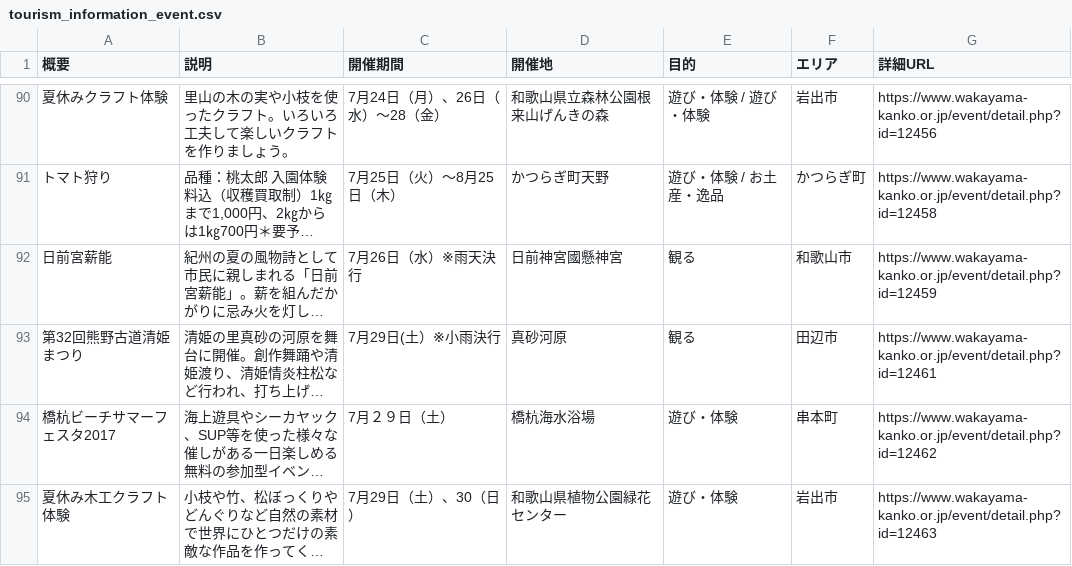
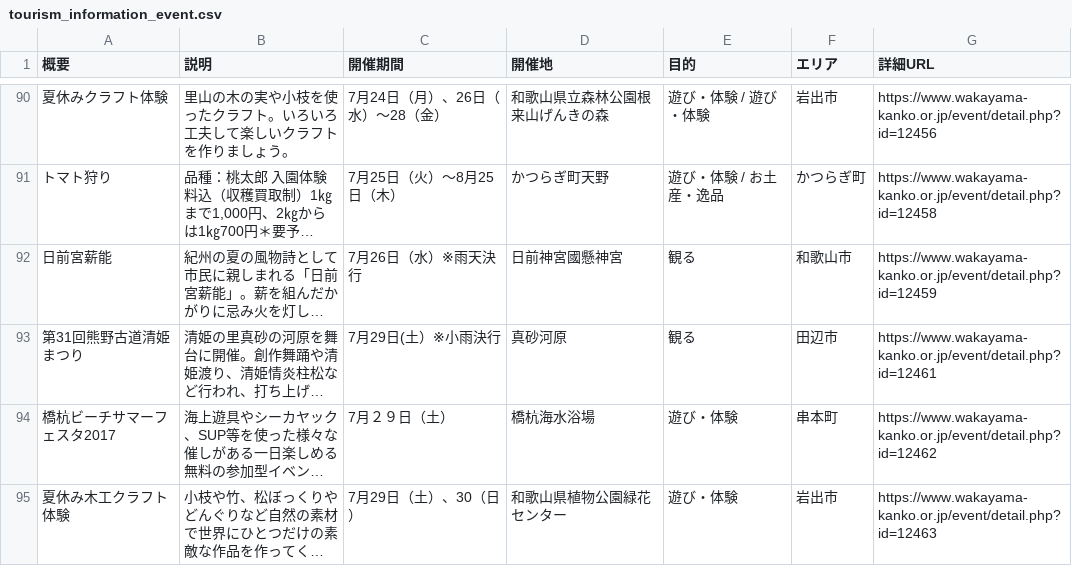
Before and after one commit to wakayama-pref-org/Tourism_information_event, a CSV file: csv/tourism_information_event.csv, drawn as a sheet; only a part is shown, gaps mark what is left out; long unchanged cells end in …; the diff names each change by its address in the sheet, - before the commit and + after, or states it on an @@ line.

```diff
--- a/csv/tourism_information_event.csv
+++ b/csv/tourism_information_event.csv
-A93 (概要): 第32回熊野古道清姫まつり
+A93 (概要): 第31回熊野古道清姫まつり
```
Also changed, not shown: 1 other file.
